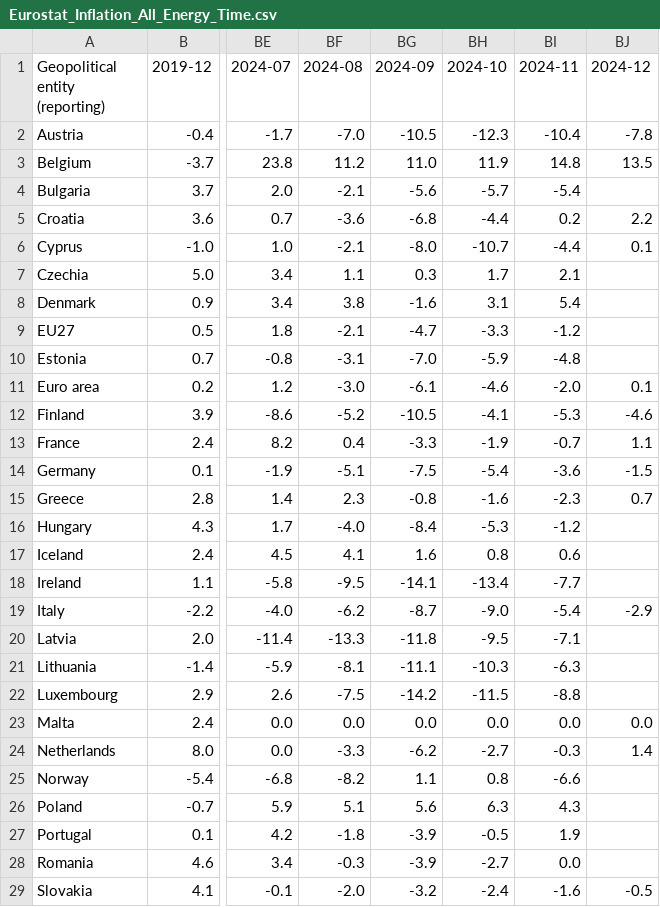
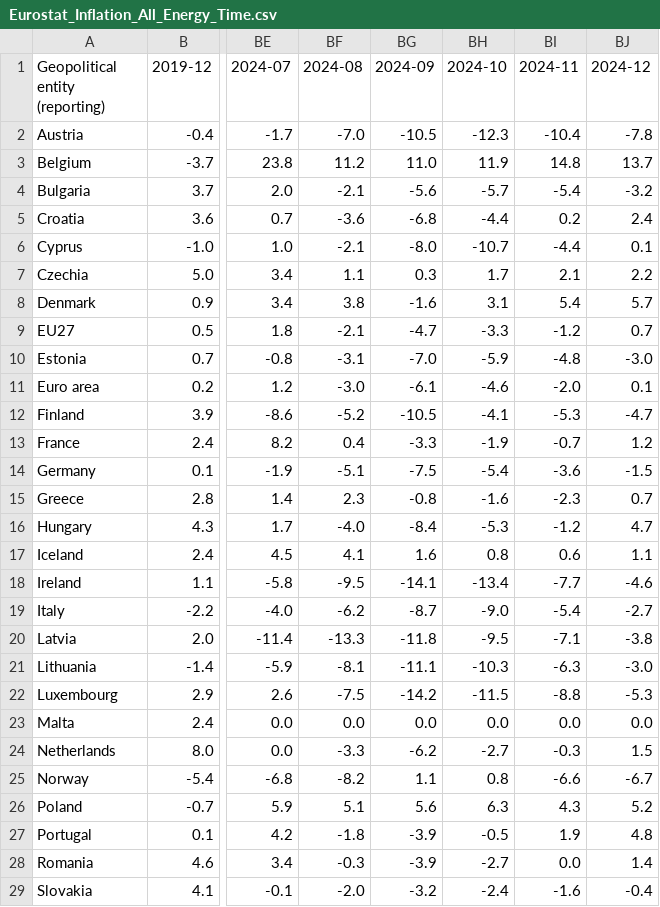
Before and after one commit to Qery-Data/Inflation-Europe, a CSV file: data/Eurostat_Inflation_All_Energy_Time.csv, drawn as a sheet; only a part is shown, gaps mark what is left out; the diff covers the shown part only; the diff names each change by its address in the sheet, - before the commit and + after, or states it on an @@ line.

Commit message:
Latest data: 2025-01-17-10-09-35

```diff
--- a/data/Eurostat_Inflation_All_Energy_Time.csv
+++ b/data/Eurostat_Inflation_All_Energy_Time.csv
-BJ3 (2024-12): 13.5
+BJ3 (2024-12): 13.7
-BJ4 (2024-12): (empty)
+BJ4 (2024-12): -3.2
-BJ5 (2024-12): 2.2
+BJ5 (2024-12): 2.4
-BJ7 (2024-12): (empty)
+BJ7 (2024-12): 2.2
-BJ8 (2024-12): (empty)
+BJ8 (2024-12): 5.7
-BJ9 (2024-12): (empty)
+BJ9 (2024-12): 0.7
-BJ10 (2024-12): (empty)
+BJ10 (2024-12): -3.0
-BJ12 (2024-12): -4.6
+BJ12 (2024-12): -4.7
-BJ13 (2024-12): 1.1
+BJ13 (2024-12): 1.2
-BJ16 (2024-12): (empty)
+BJ16 (2024-12): 4.7
-BJ17 (2024-12): (empty)
+BJ17 (2024-12): 1.1
-BJ18 (2024-12): (empty)
+BJ18 (2024-12): -4.6
-BJ19 (2024-12): -2.9
+BJ19 (2024-12): -2.7
-BJ20 (2024-12): (empty)
+BJ20 (2024-12): -3.8
-BJ21 (2024-12): (empty)
+BJ21 (2024-12): -3.0
-BJ22 (2024-12): (empty)
+BJ22 (2024-12): -5.3
-BJ24 (2024-12): 1.4
+BJ24 (2024-12): 1.5
-BJ25 (2024-12): (empty)
+BJ25 (2024-12): -6.7
-BJ26 (2024-12): (empty)
+BJ26 (2024-12): 5.2
-BJ27 (2024-12): (empty)
+BJ27 (2024-12): 4.8
-BJ28 (2024-12): (empty)
+BJ28 (2024-12): 1.4
-BJ29 (2024-12): -0.5
+BJ29 (2024-12): -0.4
```
Also changed, not shown: 4 edited cells elsewhere in this file, data/Eurostat_Inflation_All_Food_Time.csv, data/Eurostat_Inflation_All_HICP_Time.csv, 5 other files.
